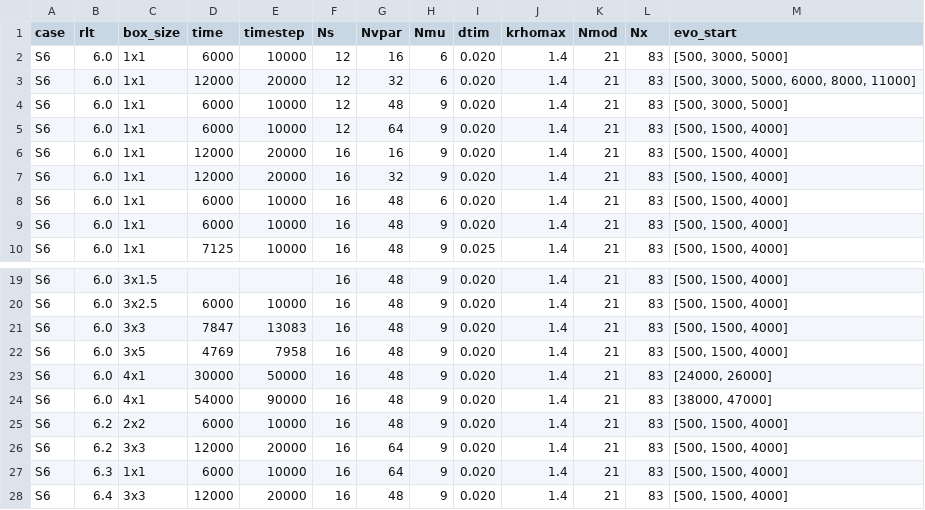
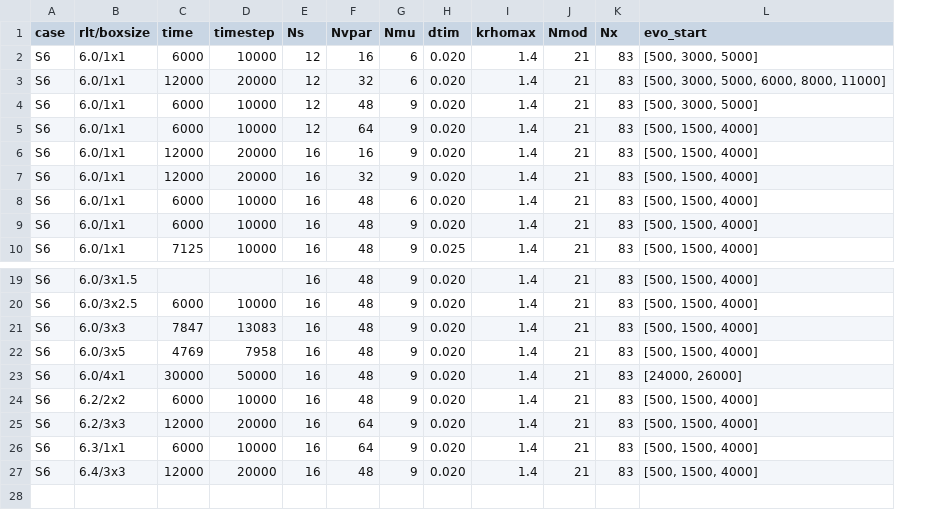
Before and after one commit to ManeLippert/Bachelorthesis-Shearingrate-Convergence, a CSV file: data/data.csv, drawn as a sheet; only a part is shown, gaps mark what is left out; removed rows and columns are numbered as before the commit, all else as after; rows hold the shown columns only; the diff names each change by its address in the sheet, - before the commit and + after, or states it on an @@ line.

```diff
--- a/data/data.csv
+++ b/data/data.csv
-column B (rlt), rows 2-10: all 6.0; rows 19-23: all 6.0; rows 25-28: 6.2 | 6.2 | 6.3 | 6.4
-column C (box_size), rows 2-10: all 1x1; rows 19-23: 3x1.5 | 3x2.5 | 3x3 | 3x5 | 4x1; rows 25-28: 2x2 | 3x3 | 1x1 | 3x3
+column B (rlt/boxsize), rows 2-10: all 6.0/1x1; rows 19-27: 6.0/3x1.5 | 6.0/3x2.5 | 6.0/3x3 | 6.0/3x5 | 6.0/4x1 | 6.2/2x2 | 6.2/3x3 | 6.3/1x1 | 6.4/3x3
-row 24: S6 | 6.0 | 4x1 | 54000 | 90000 | 16 | 48 | 9 | 0.020 | 1.4 | 21 | 83 | [38000, 47000]
```
Also changed, not shown: 18 other files.
